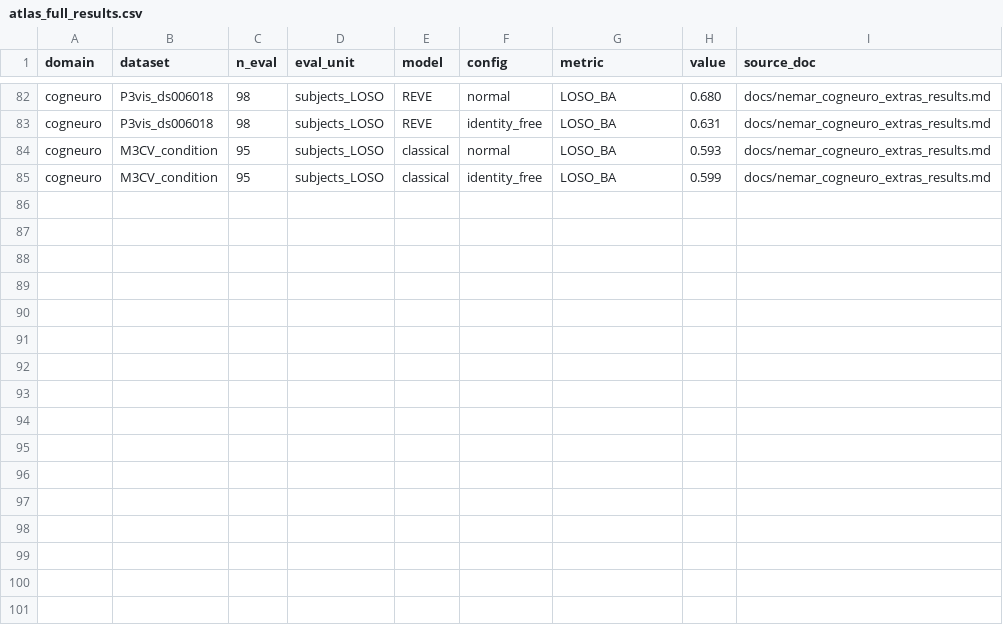
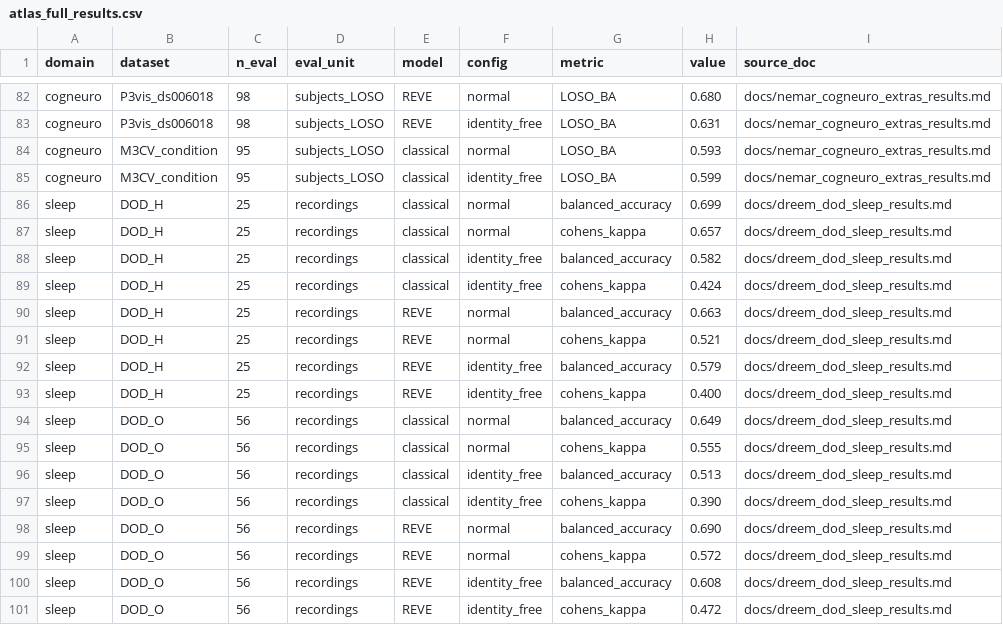
Before and after one commit to m9h/emeg-fm, a CSV file: results/atlas_paper/atlas_full_results.csv, drawn as a sheet; only a part is shown, gaps mark what is left out; the diff names each change by its address in the sheet, - before the commit and + after, or states it on an @@ line.

Commit message:
atlas: run full Dreem DOD-H/DOD-O sweep, write results (3rd sleep dataset)
classical vs REVE, normal + identity-free, both cohorts. Headline: the
identity-trap direction REVERSES here vs Sleep-EDF/HMC -- classical
shows the larger kappa drop on both DOD-H (+0.233 vs REVE +0.121) and
DOD-O (+0.165 vs REVE +0.100), unlike Sleep-EDF/HMC where REVE trapped
harder. Reported as a genuine unresolved split across the now-4-dataset
sleep record, not smoothed into a universal "FMs trap harder" claim.

```diff
--- a/results/atlas_paper/atlas_full_results.csv
+++ b/results/atlas_paper/atlas_full_results.csv
+row 86: sleep | DOD_H | 25 | recordings | classical | normal | balanced_accuracy | 0.699 | docs/dreem_dod_sleep_results.md
+row 87: sleep | DOD_H | 25 | recordings | classical | normal | cohens_kappa | 0.657 | docs/dreem_dod_sleep_results.md
+row 88: sleep | DOD_H | 25 | recordings | classical | identity_free | balanced_accuracy | 0.582 | docs/dreem_dod_sleep_results.md
+row 89: sleep | DOD_H | 25 | recordings | classical | identity_free | cohens_kappa | 0.424 | docs/dreem_dod_sleep_results.md
+row 90: sleep | DOD_H | 25 | recordings | REVE | normal | balanced_accuracy | 0.663 | docs/dreem_dod_sleep_results.md
+row 91: sleep | DOD_H | 25 | recordings | REVE | normal | cohens_kappa | 0.521 | docs/dreem_dod_sleep_results.md
+row 92: sleep | DOD_H | 25 | recordings | REVE | identity_free | balanced_accuracy | 0.579 | docs/dreem_dod_sleep_results.md
+row 93: sleep | DOD_H | 25 | recordings | REVE | identity_free | cohens_kappa | 0.400 | docs/dreem_dod_sleep_results.md
+row 94: sleep | DOD_O | 56 | recordings | classical | normal | balanced_accuracy | 0.649 | docs/dreem_dod_sleep_results.md
+row 95: sleep | DOD_O | 56 | recordings | classical | normal | cohens_kappa | 0.555 | docs/dreem_dod_sleep_results.md
+row 96: sleep | DOD_O | 56 | recordings | classical | identity_free | balanced_accuracy | 0.513 | docs/dreem_dod_sleep_results.md
+row 97: sleep | DOD_O | 56 | recordings | classical | identity_free | cohens_kappa | 0.390 | docs/dreem_dod_sleep_results.md
+row 98: sleep | DOD_O | 56 | recordings | REVE | normal | balanced_accuracy | 0.690 | docs/dreem_dod_sleep_results.md
+row 99: sleep | DOD_O | 56 | recordings | REVE | normal | cohens_kappa | 0.572 | docs/dreem_dod_sleep_results.md
+row 100: sleep | DOD_O | 56 | recordings | REVE | identity_free | balanced_accuracy | 0.608 | docs/dreem_dod_sleep_results.md
+row 101: sleep | DOD_O | 56 | recordings | REVE | identity_free | cohens_kappa | 0.472 | docs/dreem_dod_sleep_results.md
```
Also changed, not shown: 1 other file.
